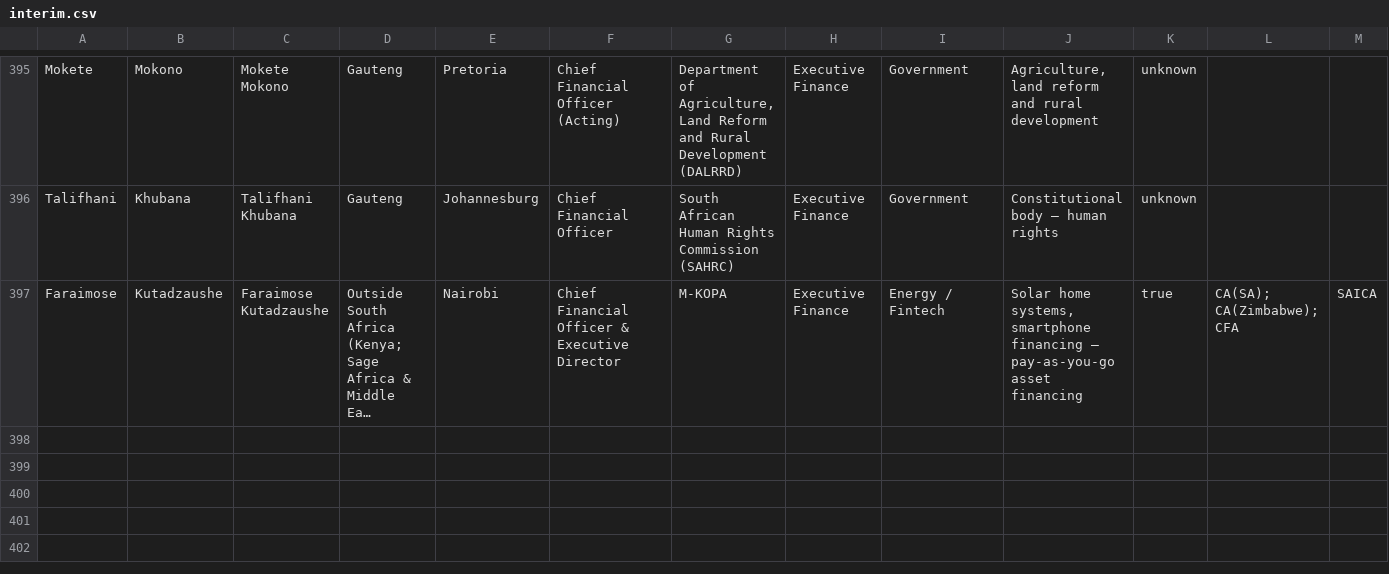
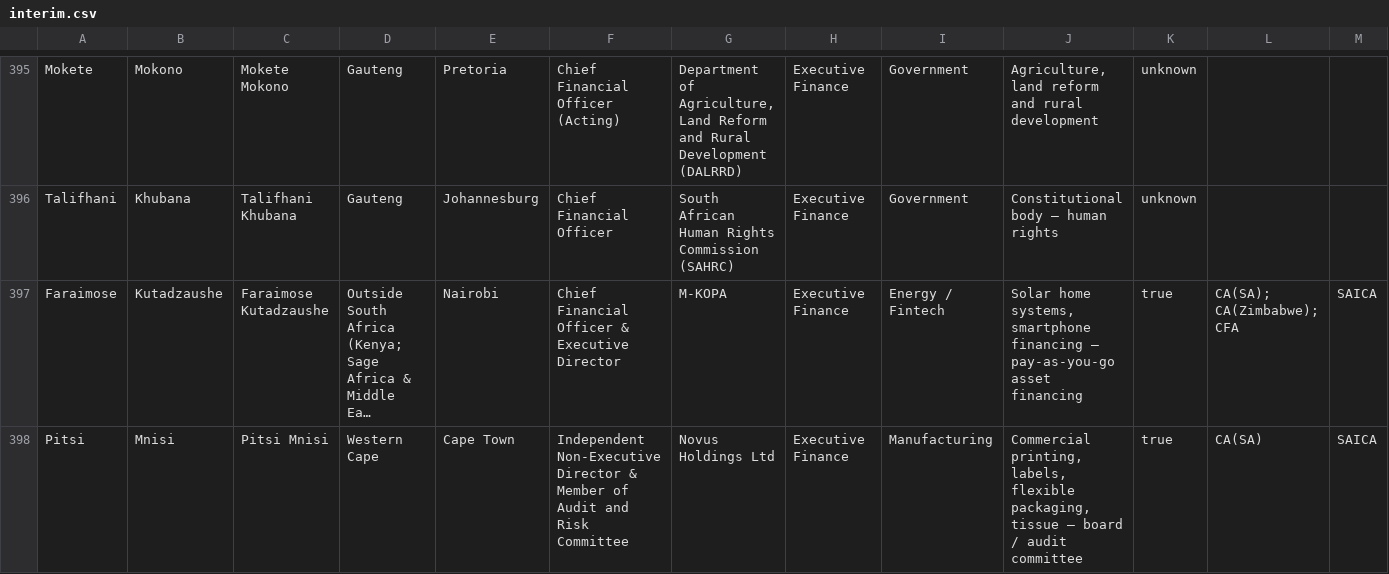
Before and after one commit to Mumoxa/Maps, a CSV file: markets/accountants/interim.csv, drawn as a sheet; only a part is shown, gaps mark what is left out; long unchanged cells end in …; rows hold the shown columns only; the diff names each change by its address in the sheet, - before the commit and + after, or states it on an @@ line.

Commit message:
Batch 18 + dedup final: Pitsi Mnisi INED Novus CA(SA) + merge main, 397 verified, 426 UI, 374 sources, no dup
- Added Pitsi Mnisi Independent Non-Executive Director & Audit Committee Novus Holdings Ltd CA(SA) BCom Hons Acc, BCom Hons Tax, MBA Heriot-Watt, ex Finance Manager De Beers (board 31 Mar 2025 / 01 Apr 2025) — expands Novus to 4 people
- Resolved ID collision acc-0399 (Pitsi) vs SATURC 0399-0427 by remapping Pitsi to acc-0428 beyond SATURC max
- Final totals after merge main 363 + IB 35 + Pitsi 1 -2 deduped = 397 people.jsonl (275 CONFIRMED, 45 HIGH, 72 RESEARCH_HOLD, 4 ARTICLES, 1 CONFLICTING)
- people.json 426 = 397 verified + 29 remaining SATURC (remapped 0399-0427), 0 dup IDs, enriched Saadiqa with LinkedIn + tenderflow
- sources 370 -> 374 (+4 Pitsi), 0 dup URLs, 0 orphaned
- people_index 397/113/374, interim 397
- Research datasets: people_master 39 IB (28 companies + Pitsi), qualifications 114, routes 460, sources csv 374
- QA: 0 dup IDs, 0 dup name+employer, npm test 50/50, build success, no information loss

Co-authored-by: arena-agent <297053741+arena-agent@users.noreply.github.com>

```diff
--- a/markets/accountants/interim.csv
+++ b/markets/accountants/interim.csv
+row 398: Pitsi | Mnisi | Pitsi Mnisi | Western Cape | Cape Town | Independent Non-Executive Director & Member of Audit and Risk Committee | Novus Holdings Ltd | Executive Finance | Manufacturing | Commercial printing, labels, flexible packaging, tissue — board / audit committee | true | CA(SA) | SAICA
```
Also changed, not shown: markets/accountants/research/datasets/people_master.csv, markets/accountants/research/datasets/people_professional_routes.csv, 7 other files.
